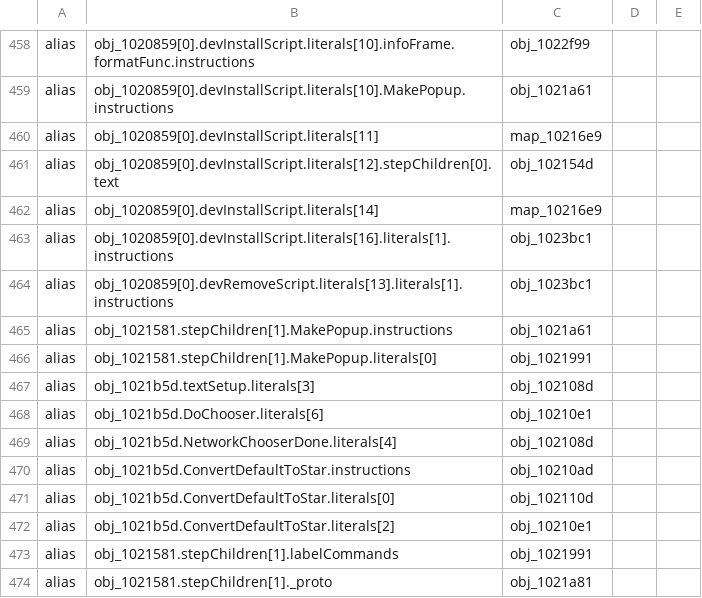
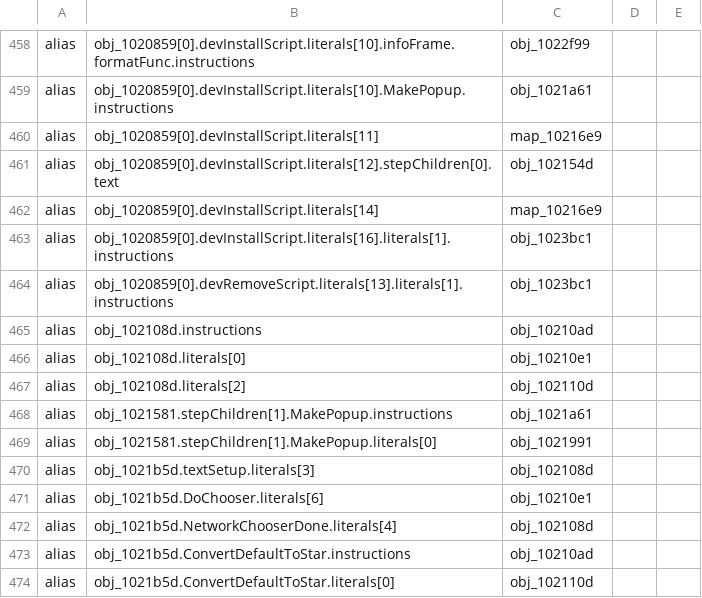
Before and after one commit to MatthiasWM/newton-re, a TSV file: romsrc/rex/inetstup/part3/layout.tsv, drawn as a sheet; only a part is shown, gaps mark what is left out; the shorter side is filled out with more unchanged rows.

```diff
--- a/romsrc/rex/inetstup/part3/layout.tsv
+++ b/romsrc/rex/inetstup/part3/layout.tsv
@@ -464,2 +464,5 @@ alias	obj_1020859[0].devInstallScript.literals[16].literals[1].instructions	obj_
 alias	obj_1020859[0].devRemoveScript.literals[13].literals[1].instructions	obj_1023bc1
+alias	obj_102108d.instructions	obj_10210ad
+alias	obj_102108d.literals[0]	obj_10210e1
+alias	obj_102108d.literals[2]	obj_102110d
 alias	obj_1021581.stepChildren[1].MakePopup.instructions	obj_1021a61
```
Also changed, not shown: romsrc/rex/inetenbl/part1/layout.tsv, romsrc/rex/inetstup/part0/layout.tsv, 43 other files.
